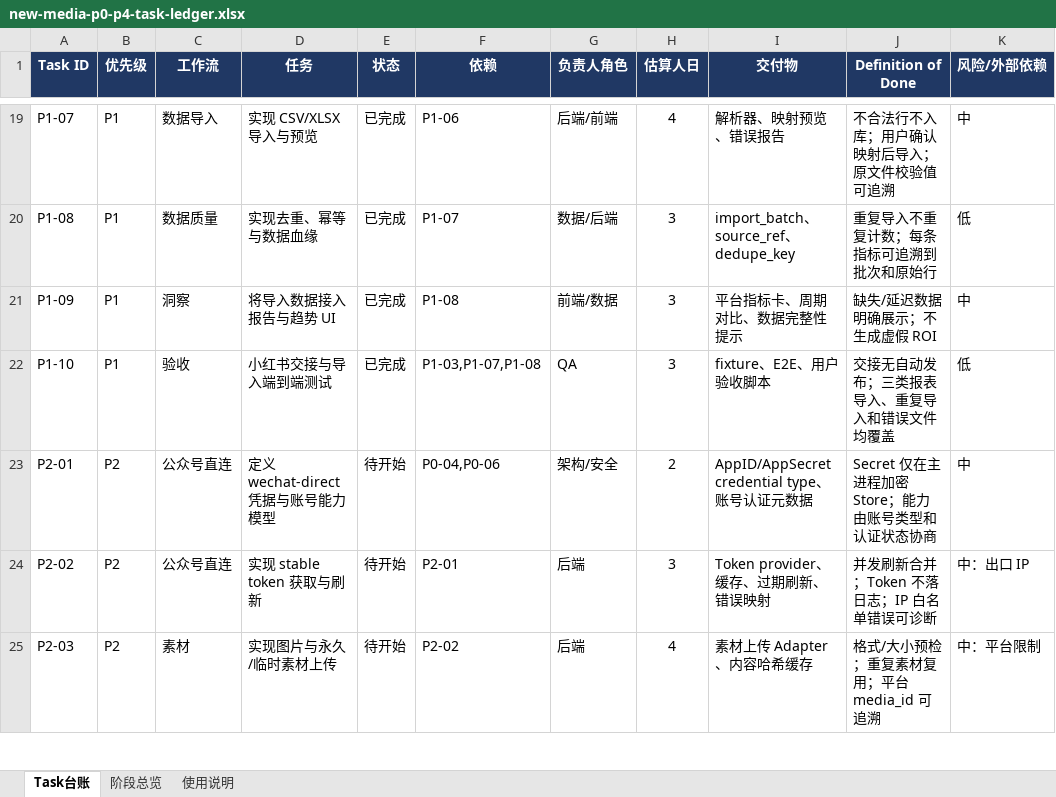
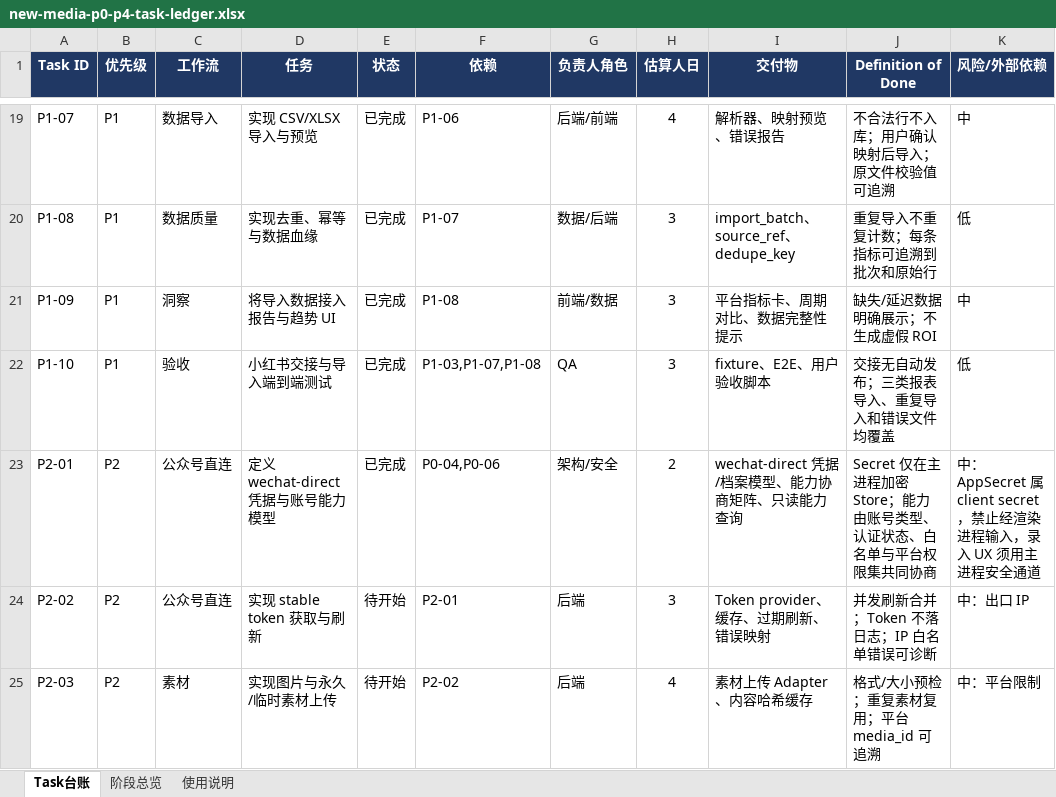
Before and after one commit to andrewchay/proma-mit, an Excel workbook: .context/plan/new-media-p0-p4-task-ledger.xlsx, sheet Task台账, drawn as a sheet; only a part is shown, gaps mark what is left out; values as stored, in another font and other column widths than the file's, no borders; conditional formats and table styles not drawn; the diff names each change by its address in the sheet, - before the commit and + after, or states it on an @@ line.

Commit message:
feat: 建立微信公众号 direct 凭据与账号能力模型
- 凭据模型：AppID 校验为 wx + 16 位十六进制，AppSecret 校验为 32 位十六进制，错误信息不回显凭据；AppSecret 只写主进程加密 Secret Store，账号记录仅保留 AppID 与非敏感描述符；
- 能力协商矩阵：12 项能力（素材、草稿增改查删、发布提交与状态、用户与图文分析、留言读写、客服消息）分别声明所需微信接口权限、允许的账号类型、认证与出口 IP 白名单要求以及是否存在对外副作用；
- 协商规则：本地前置条件与平台返回的权限集同时满足才启用，未确认的权限保持关闭并输出 no_credential / not_connected / account_type_not_allowed / verification_required / ip_whitelist_required / scope_not_granted 原因；
- 账号服务：配置凭据与更新档案都会重新协商并写审计；未通过微信侧校验前拒绝写入权限集，账号状态不会因配置凭据变为 connected；断开账号时清空 direct 档案与能力快照；
- 安全边界：只新增只读能力查询通道 new-media:get-account-capabilities；AppSecret 属 client secret，刻意不提供渲染进程写入通道，录入 UX 需改用主进程安全通道（已记入台账风险）；
- 微信占位 Adapter 继续保持 authorization.available=false，能力只在账号已有协商快照时照实返回。

测试：新增凭据模型与能力协商 12 项断言（含凭据隔离、格式校验、状态门槛与能力快照投影）。

```diff
--- a/.context/plan/new-media-p0-p4-task-ledger.xlsx (sheet Task台账)
+++ b/.context/plan/new-media-p0-p4-task-ledger.xlsx (sheet Task台账)
-E23 (状态): 待开始
+E23 (状态): 已完成
-I23 (交付物): AppID/AppSecret credential type、账号认证元数据
+I23 (交付物): wechat-direct 凭据/档案模型、能力协商矩阵、只读能力查询
-J23 (Definition of Done): Secret 仅在主进程加密 Store；能力由账号类型和认证状态协商
+J23 (Definition of Done): Secret 仅在主进程加密 Store；能力由账号类型、认证状态、白名单与平台权限集共同协商
-K23 (风险/外部依赖): 中
+K23 (风险/外部依赖): 中：AppSecret 属 client secret，禁止经渲染进程输入，录入 UX 须用主进程安全通道
```
Also changed, not shown: 16 other files.
